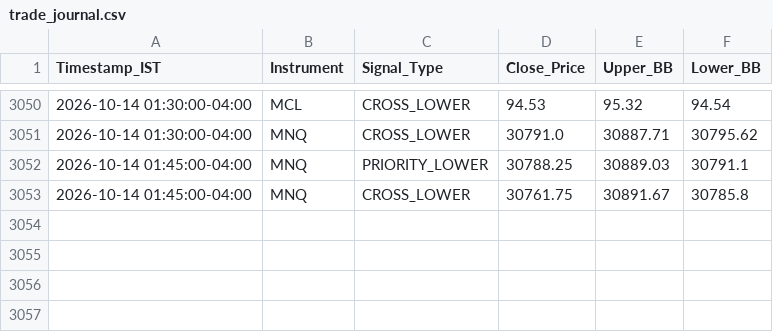
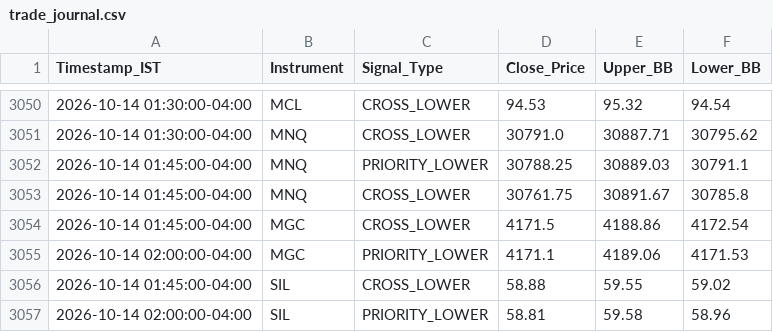
Before and after one commit to RohithBasha/Lucid-alters, a CSV file: trade_journal.csv, drawn as a sheet; only a part is shown, gaps mark what is left out.

```diff
--- a/trade_journal.csv
+++ b/trade_journal.csv
@@ -3053 +3053,5 @@ Timestamp_IST,Instrument,Signal_Type,Close_Price,Upper_BB,Lower_BB
 2026-10-14 01:45:00-04:00,MNQ,CROSS_LOWER,30761.75,30891.67,30785.8
+2026-10-14 01:45:00-04:00,MGC,CROSS_LOWER,4171.5,4188.86,4172.54
+2026-10-14 02:00:00-04:00,MGC,PRIORITY_LOWER,4171.1,4189.06,4171.53
+2026-10-14 01:45:00-04:00,SIL,CROSS_LOWER,58.88,59.55,59.02
+2026-10-14 02:00:00-04:00,SIL,PRIORITY_LOWER,58.81,59.58,58.96
```
Also changed, not shown: 1 other file.
